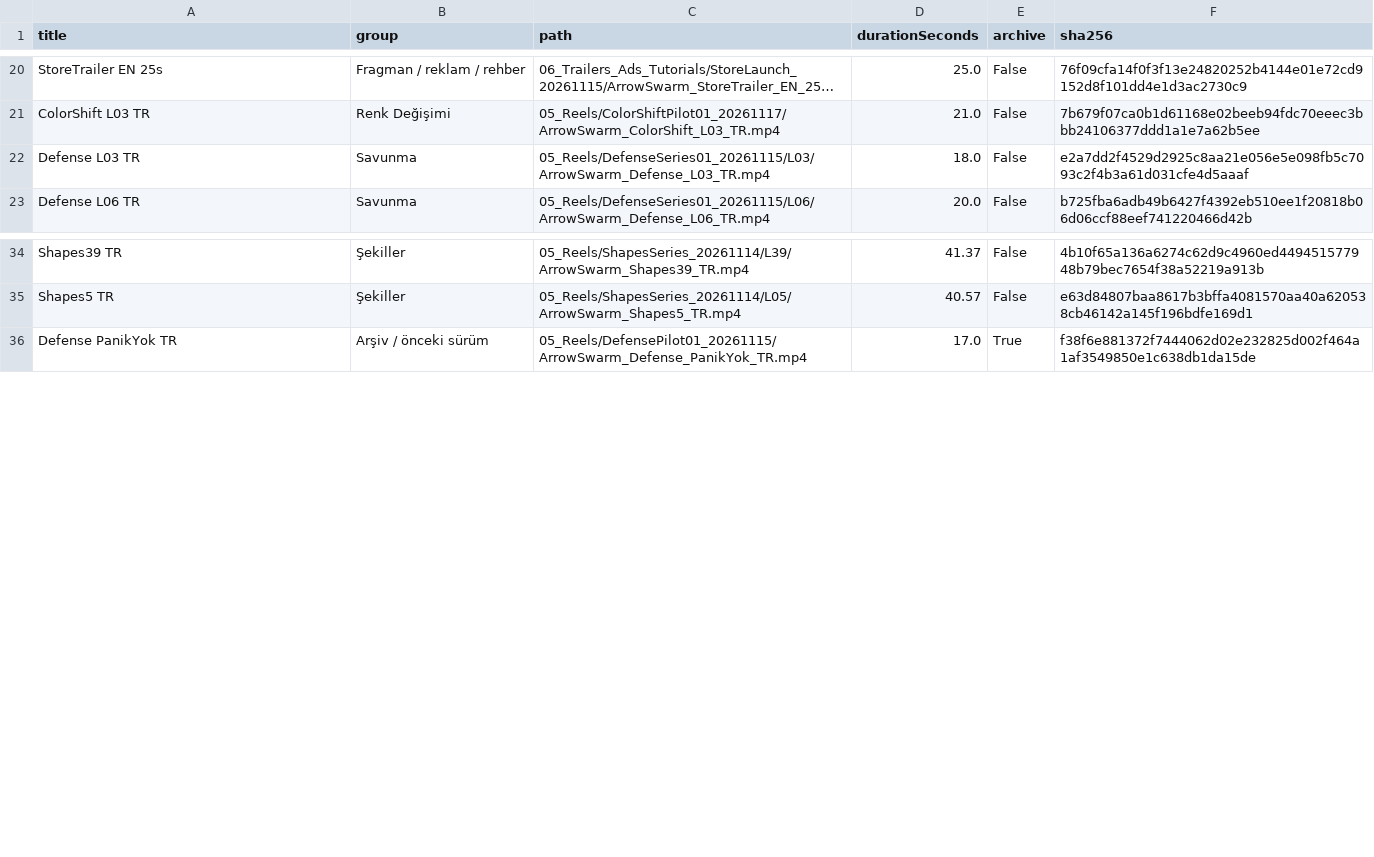
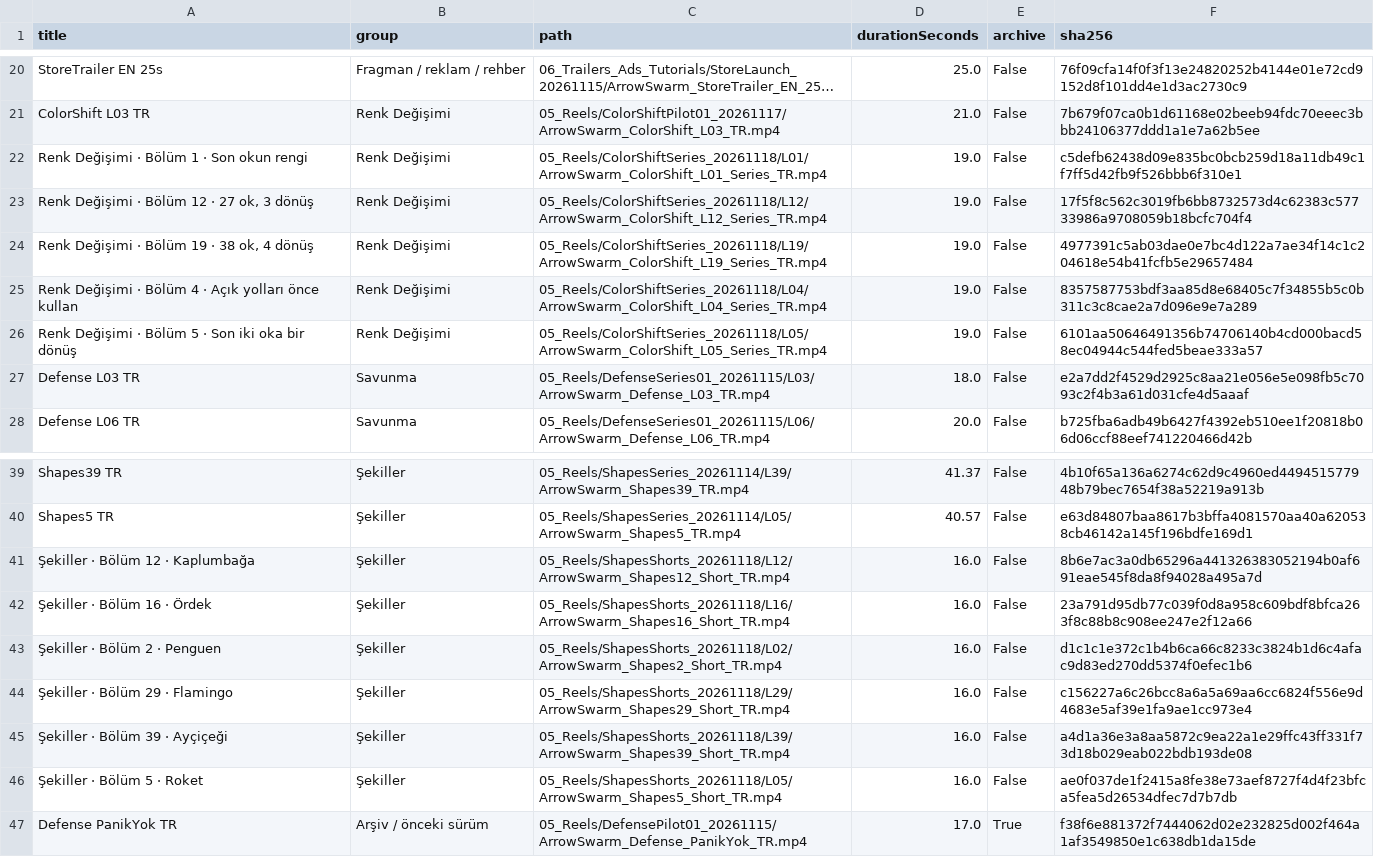
Before and after one commit to FarzetkiTR38/UNITY-2D-MINI-PROJECTS, a CSV file: ArrowSwarm/ArrowSwarm_Marketing/Final_Deliverables/VideoLibrary/inventory.csv, drawn as a sheet; only a part is shown, gaps mark what is left out; long unchanged cells end in …; the diff names each change by its address in the sheet, - before the commit and + after, or states it on an @@ line.

Commit message:
chore(marketing): index eleven additional reels in the video library

```diff
--- a/ArrowSwarm/ArrowSwarm_Marketing/Final_Deliverables/VideoLibrary/inventory.csv
+++ b/ArrowSwarm/ArrowSwarm_Marketing/Final_Deliverables/VideoLibrary/inventory.csv
+row 22: Renk Değişimi · Bölüm 1 · Son okun rengi | Renk Değişimi | 05_Reels/ColorShiftSeries_20261118/L01/ArrowSwarm_ColorShift_L01_Series_TR.mp4 | 19.0 | False | c5defb62438d09e835bc0bcb259d18a11db49c1f7ff5d42fb9f526bbb6f310e1
+row 23: Renk Değişimi · Bölüm 12 · 27 ok, 3 dönüş | Renk Değişimi | 05_Reels/ColorShiftSeries_20261118/L12/ArrowSwarm_ColorShift_L12_Series_TR.mp4 | 19.0 | False | 17f5f8c562c3019fb6bb8732573d4c62383c57733986a9708059b18bcfc704f4
+row 24: Renk Değişimi · Bölüm 19 · 38 ok, 4 dönüş | Renk Değişimi | 05_Reels/ColorShiftSeries_20261118/L19/ArrowSwarm_ColorShift_L19_Series_TR.mp4 | 19.0 | False | 4977391c5ab03dae0e7bc4d122a7ae34f14c1c204618e54b41fcfb5e29657484
+row 25: Renk Değişimi · Bölüm 4 · Açık yolları önce kullan | Renk Değişimi | 05_Reels/ColorShiftSeries_20261118/L04/ArrowSwarm_ColorShift_L04_Series_TR.mp4 | 19.0 | False | 8357587753bdf3aa85d8e68405c7f34855b5c0b311c3c8cae2a7d096e9e7a289
+row 26: Renk Değişimi · Bölüm 5 · Son iki oka bir dönüş | Renk Değişimi | 05_Reels/ColorShiftSeries_20261118/L05/ArrowSwarm_ColorShift_L05_Series_TR.mp4 | 19.0 | False | 6101aa50646491356b74706140b4cd000bacd58ec04944c544fed5beae333a57
+row 41: Şekiller · Bölüm 12 · Kaplumbağa | Şekiller | 05_Reels/ShapesShorts_20261118/L12/ArrowSwarm_Shapes12_Short_TR.mp4 | 16.0 | False | 8b6e7ac3a0db65296a441326383052194b0af691eae545f8da8f94028a495a7d
+row 42: Şekiller · Bölüm 16 · Ördek | Şekiller | 05_Reels/ShapesShorts_20261118/L16/ArrowSwarm_Shapes16_Short_TR.mp4 | 16.0 | False | 23a791d95db77c039f0d8a958c609bdf8bfca263f8c88b8c908ee247e2f12a66
+row 43: Şekiller · Bölüm 2 · Penguen | Şekiller | 05_Reels/ShapesShorts_20261118/L02/ArrowSwarm_Shapes2_Short_TR.mp4 | 16.0 | False | d1c1c1e372c1b4b6ca66c8233c3824b1d6c4afac9d83ed270dd5374f0efec1b6
+row 44: Şekiller · Bölüm 29 · Flamingo | Şekiller | 05_Reels/ShapesShorts_20261118/L29/ArrowSwarm_Shapes29_Short_TR.mp4 | 16.0 | False | c156227a6c26bcc8a6a5a69aa6cc6824f556e9d4683e5af39e1fa9ae1cc973e4
+row 45: Şekiller · Bölüm 39 · Ayçiçeği | Şekiller | 05_Reels/ShapesShorts_20261118/L39/ArrowSwarm_Shapes39_Short_TR.mp4 | 16.0 | False | a4d1a36e3a8aa5872c9ea22a1e29ffc43ff331f73d18b029eab022bdb193de08
+row 46: Şekiller · Bölüm 5 · Roket | Şekiller | 05_Reels/ShapesShorts_20261118/L05/ArrowSwarm_Shapes5_Short_TR.mp4 | 16.0 | False | ae0f037de1f2415a8fe38e73aef8727f4d4f23bfca5fea5d26534dfec7d7b7db
```
Also changed, not shown: 3 other files.
